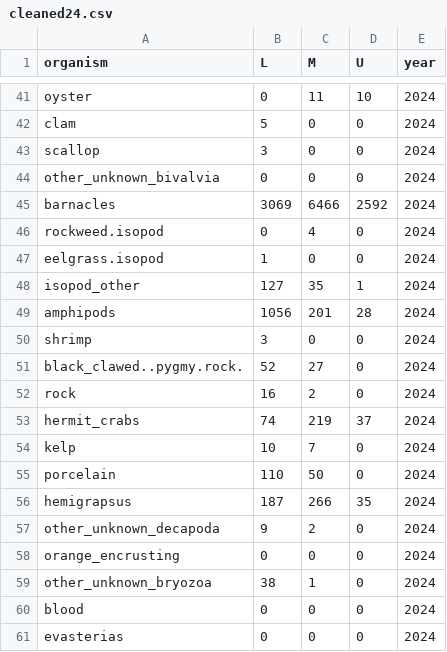
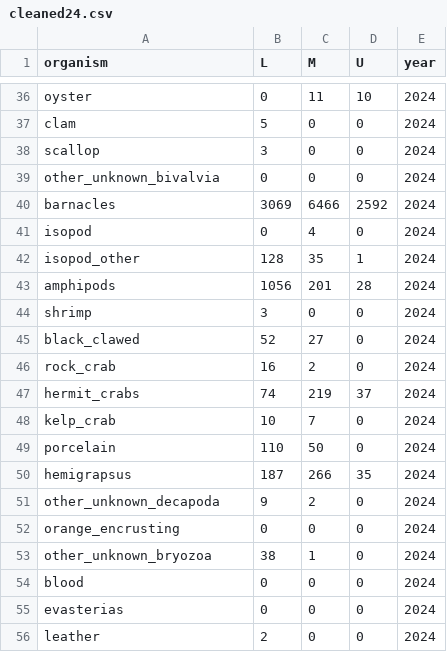
Before and after one commit to ChrisMantegna/sicb_nk, a CSV file: output/data_adjusted/cleaned24.csv, drawn as a sheet; only a part is shown, gaps mark what is left out; the shorter side is filled out with more unchanged rows; the diff covers the shown part only.

```diff
--- a/output/data_adjusted/cleaned24.csv
+++ b/output/data_adjusted/cleaned24.csv
@@ -45,11 +40,10 @@
 "barnacles",3069,6466,2592,2024
-"rockweed.isopod",0,4,0,2024
-"eelgrass.isopod",1,0,0,2024
-"isopod_other",127,35,1,2024
+"isopod",0,4,0,2024
+"isopod_other",128,35,1,2024
 "amphipods",1056,201,28,2024
 "shrimp",3,0,0,2024
-"black_clawed..pygmy.rock.",52,27,0,2024
-"rock",16,2,0,2024
+"black_clawed",52,27,0,2024
+"rock_crab",16,2,0,2024
 "hermit_crabs",74,219,37,2024
-"kelp",10,7,0,2024
+"kelp_crab",10,7,0,2024
 "porcelain",110,50,0,2024
```
Also changed, not shown: 1 added row, 6 removed rows and 7 edited cells elsewhere in this file, data/yi2024total.csv, output/data_adjusted/cleaned23.csv, 4 other files.
